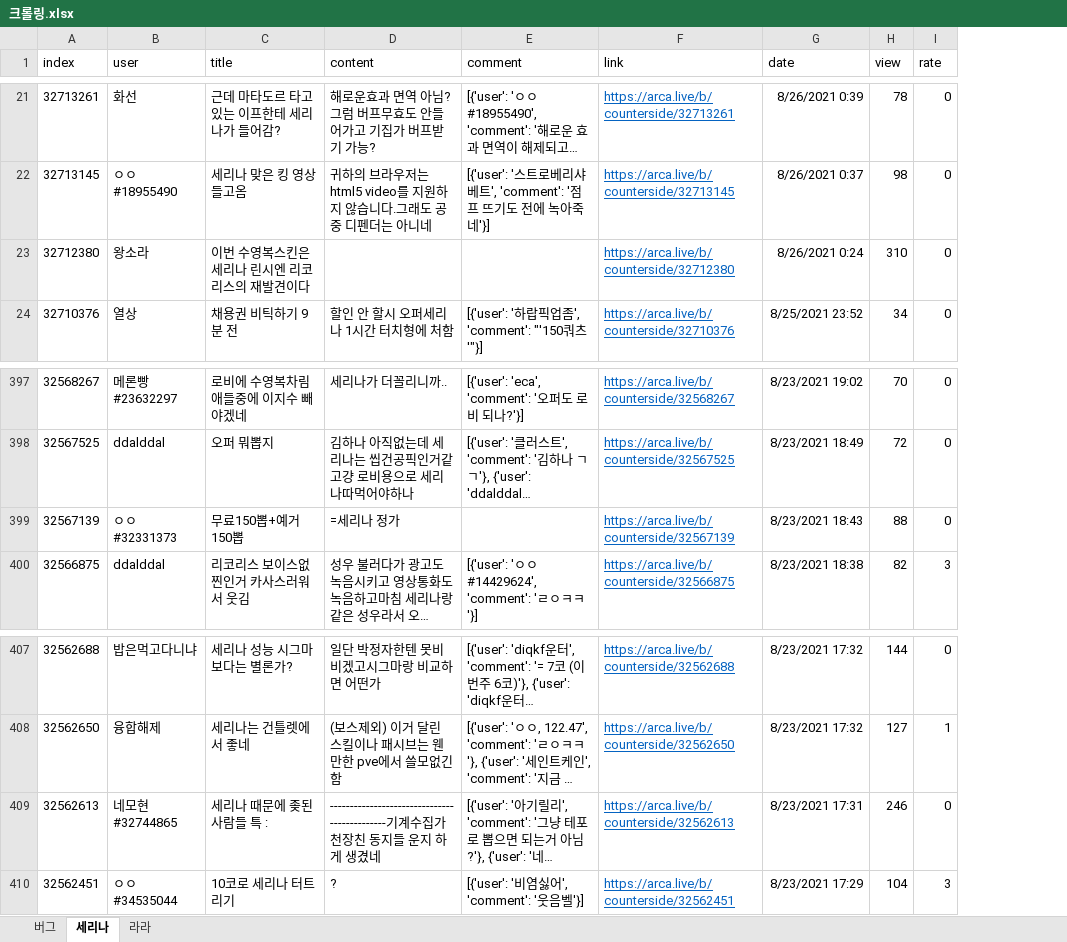
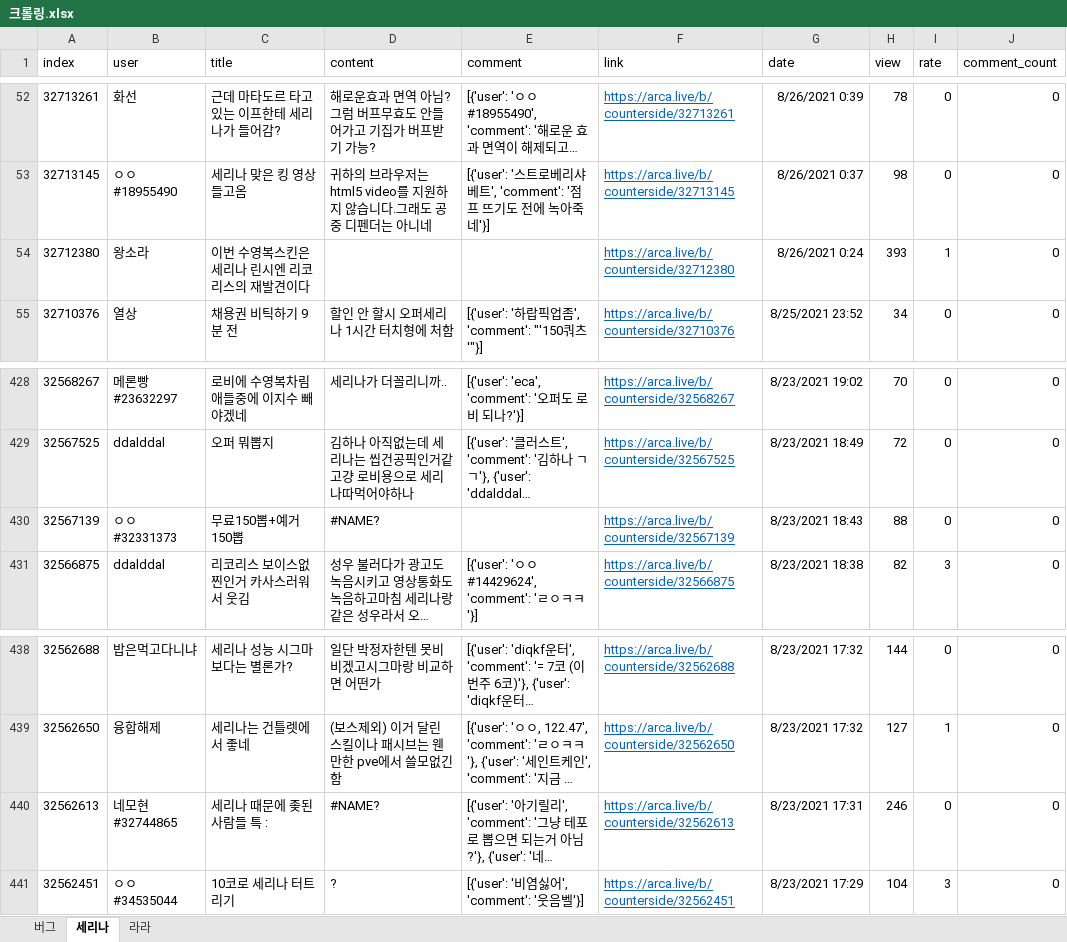
Before and after one commit to songnman/CrawlingThat, an Excel workbook: 크롤링.xlsx, sheet 세리나, drawn as a sheet; only a part is shown, gaps mark what is left out; long unchanged cells end in …; values as stored, in another font and other column widths than the file's, no borders; table styles not drawn; addresses are those after the commit; the diff covers the shown part only; the diff names each change by its address in the sheet, - before the commit and + after, or states it on an @@ line.

```diff
--- a/크롤링.xlsx (sheet 세리나)
+++ b/크롤링.xlsx (sheet 세리나)
+column J (comment_count), rows 52-55: all 0; rows 428-431: all 0; rows 438-441: all 0
-H54 (view): 310
+H54 (view): 393
-I54 (rate): 0
+I54 (rate): 1
-D430 (content): =세리나 정가
+D430 (content): #NAME?
-D440 (content): ---------------------------------------------기계수집가 천장친 동지들 운지 하게 생겼네
+D440 (content): #NAME?
```
Also changed, not shown: 31 added rows and 9 edited cells elsewhere in this sheet, sheet 라라, sheet 버그, 12 other files.
